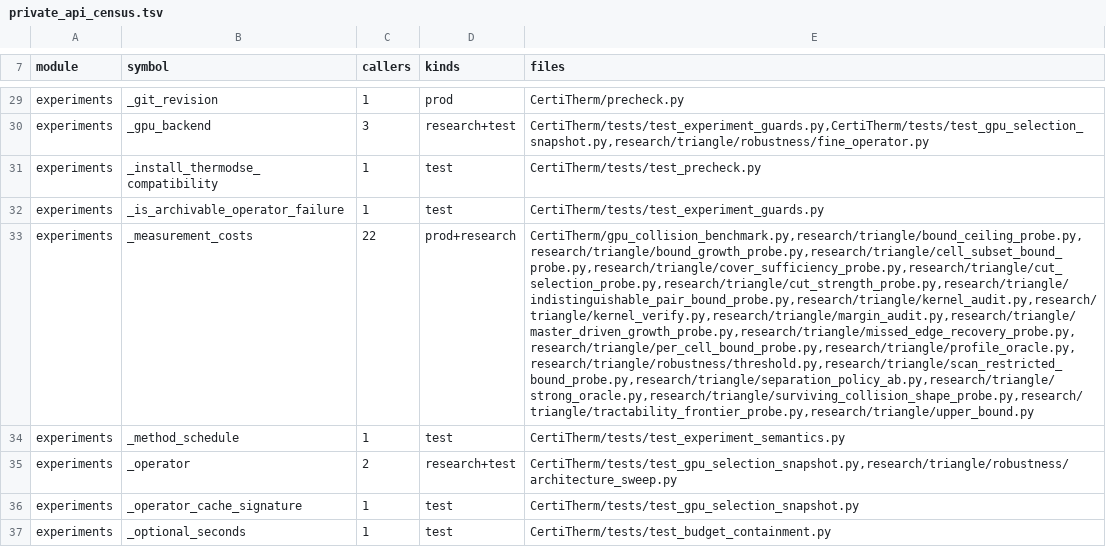
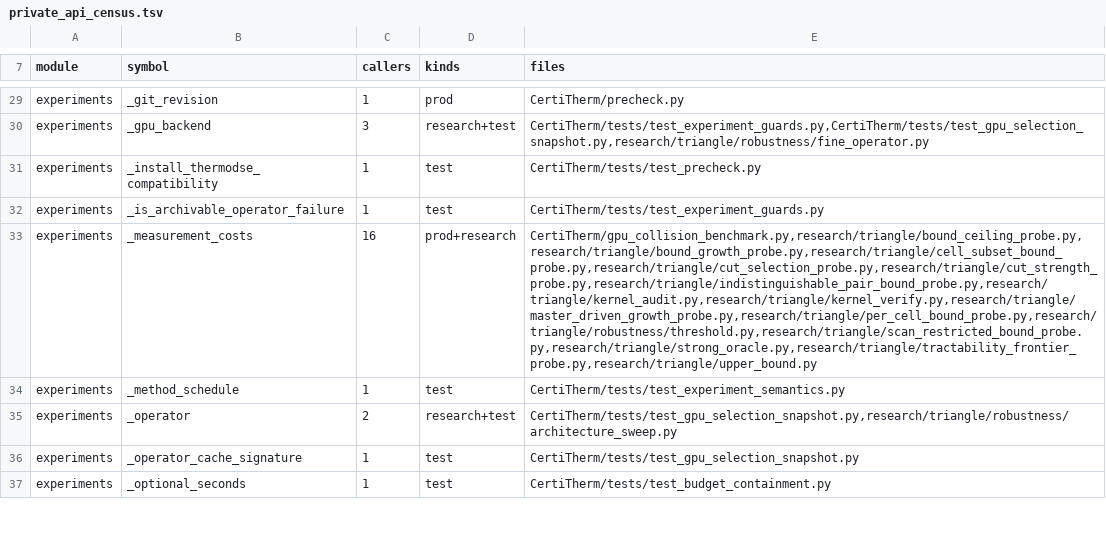
Before and after one commit to HaoningJiang-space/ThermoDSE-CertiTherm, a TSV file: experiments/private_api_census.tsv, drawn as a sheet; only a part is shown, gaps mark what is left out; the diff covers the shown part only; the diff names each change by its address in the sheet, - before the commit and + after, or states it on an @@ line.

```diff
--- a/experiments/private_api_census.tsv
+++ b/experiments/private_api_census.tsv
-C33 (callers): 22
+C33 (callers): 16
-E33 (files): CertiTherm/gpu_collision_benchmark.py,research/triangle/bound_ceiling_probe.py,research/triangle/bound_growth_probe.py,research/triangle/cell_subset_bound_probe.py,research/triangle/cover_sufficiency_probe.py,research/triangle/cut_selection_probe.py,research/triangle/cut_strength_probe.py,research/triangle/indistinguishable_pair_bound_probe.py,research/triangle/kernel_audit.py,research/triangle/kernel_verify.py,research/triangle/margin_audit.py,research/triangle/master_driven_growth_probe.py,research/triangle/missed_edge_recovery_probe.py,research/triangle/per_cell_bound_probe.py,research/triangle/profile_oracle.py,research/triangle/robustness/threshold.py,research/triangle/scan_restricted_bound_probe.py,research/triangle/separation_policy_ab.py,research/triangle/strong_oracle.py,research/triangle/surviving_collision_shape_probe.py,research/triangle/tractability_frontier_probe.py,research/triangle/upper_bound.py
+E33 (files): CertiTherm/gpu_collision_benchmark.py,research/triangle/bound_ceiling_probe.py,research/triangle/bound_growth_probe.py,research/triangle/cell_subset_bound_probe.py,research/triangle/cut_selection_probe.py,research/triangle/cut_strength_probe.py,research/triangle/indistinguishable_pair_bound_probe.py,research/triangle/kernel_audit.py,research/triangle/kernel_verify.py,research/triangle/master_driven_growth_probe.py,research/triangle/per_cell_bound_probe.py,research/triangle/robustness/threshold.py,research/triangle/scan_restricted_bound_probe.py,research/triangle/strong_oracle.py,research/triangle/tractability_frontier_probe.py,research/triangle/upper_bound.py
```
Also changed, not shown: 18 edited cells elsewhere in this file.
